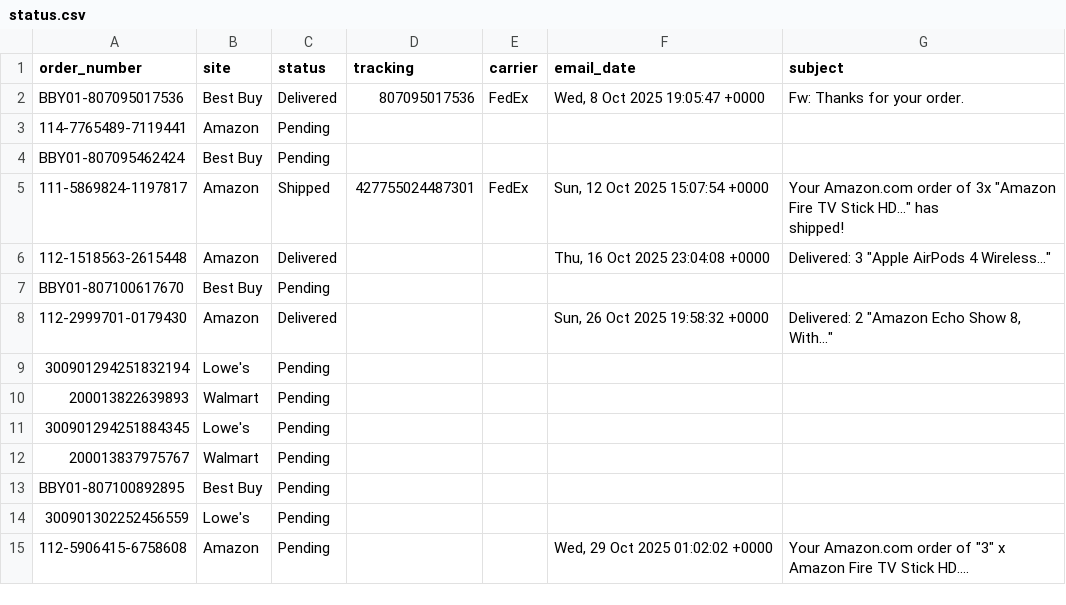
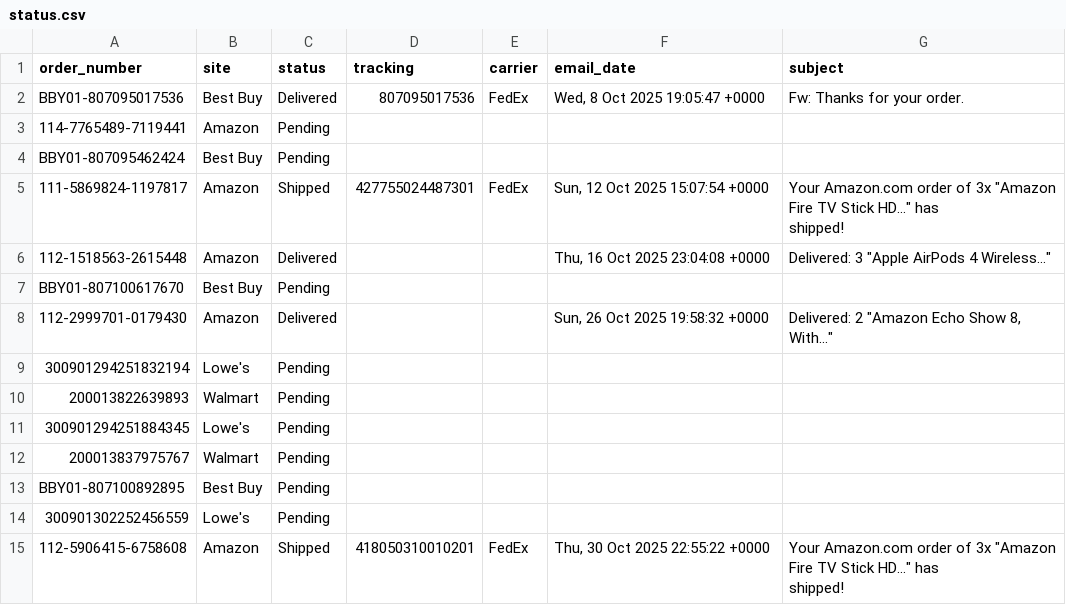
Before and after one commit to ScubaSteveo42/gmail-order-tracker, a CSV file: data/status.csv, drawn as a sheet.

```diff
--- a/data/status.csv
+++ b/data/status.csv
@@ -15,2 +15,3 @@ BBY01-807100892895,Best Buy,Pending,,,,
 300901302252456559,Lowe's,Pending,,,,
-112-5906415-6758608,Amazon,Pending,,,"Wed, 29 Oct 2025 01:02:02 +0000","Your Amazon.com order of ""3"" x Amazon Fire TV Stick HD...."
+112-5906415-6758608,Amazon,Shipped,418050310010201,FedEx,"Thu, 30 Oct 2025 22:55:22 +0000","Your Amazon.com order of 3x ""Amazon Fire TV Stick HD..."" has
+ shipped!"
```
